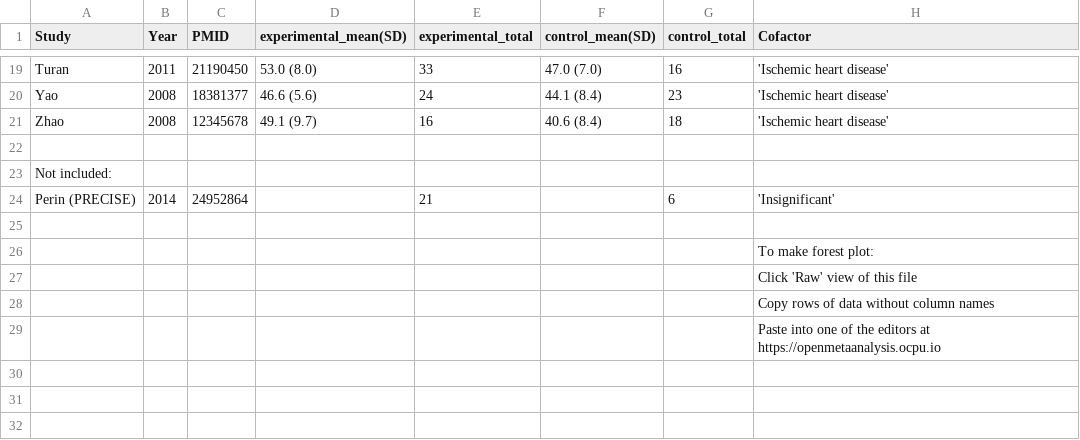
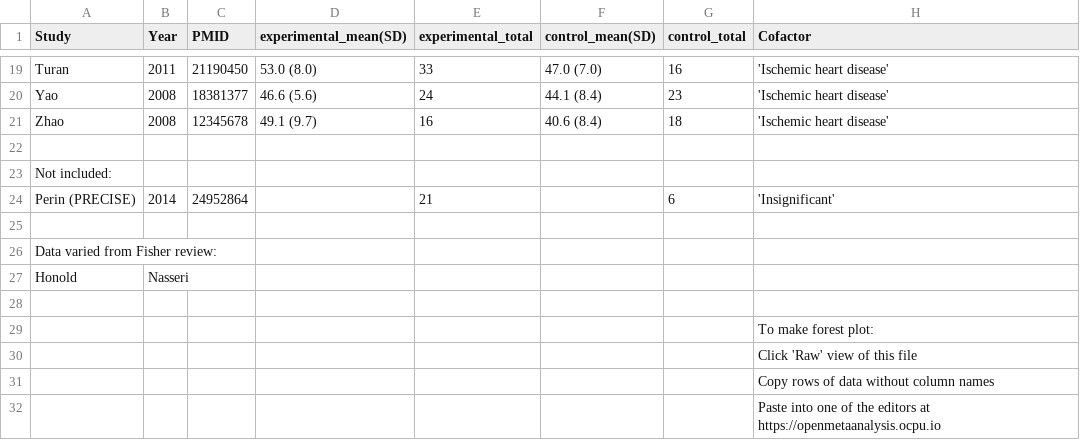
Before and after one commit to openMetaAnalysis/Cell-therapy-and-heart-failure, a CSV file: data/all trials - LVEF.csv, drawn as a sheet; only a part is shown, gaps mark what is left out; the diff names each change by its address in the sheet, - before the commit and + after, or states it on an @@ line.

Commit message:
Update all trials - LVEF.csv

```diff
--- a/data/all trials - LVEF.csv
+++ b/data/all trials - LVEF.csv
+row 26: Data varied from Fisher review:
+row 27: Honold | Nasseri
+row 28: (empty)
```
